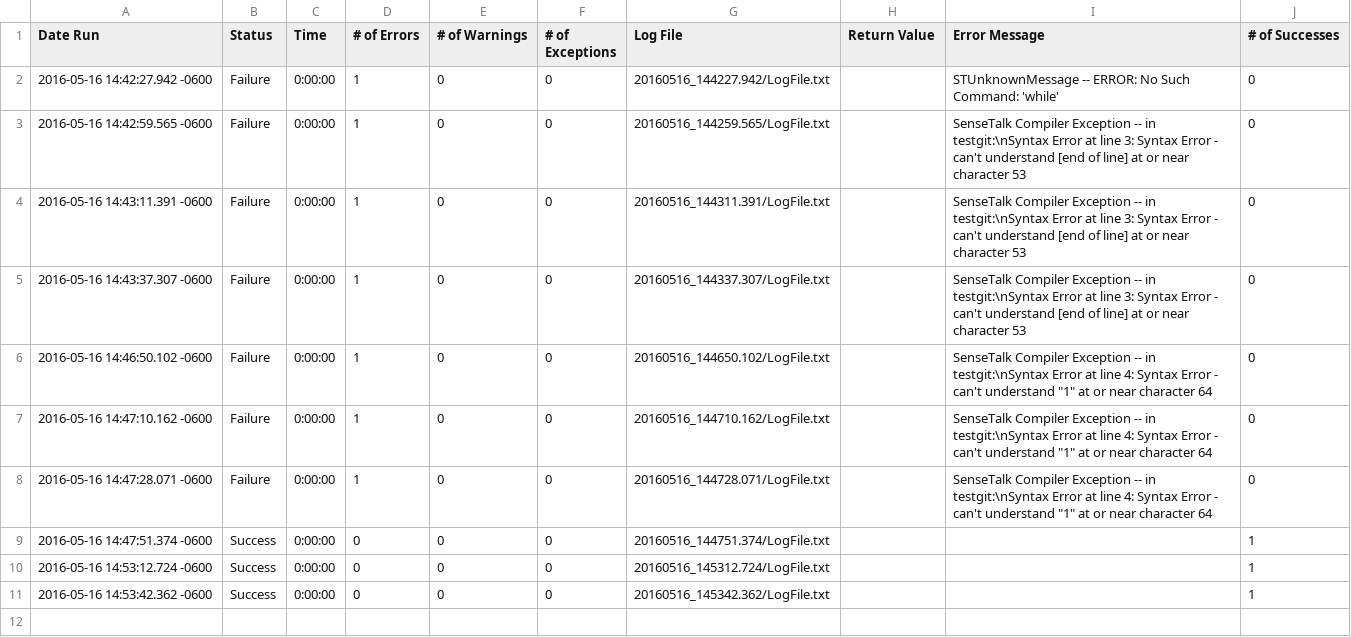
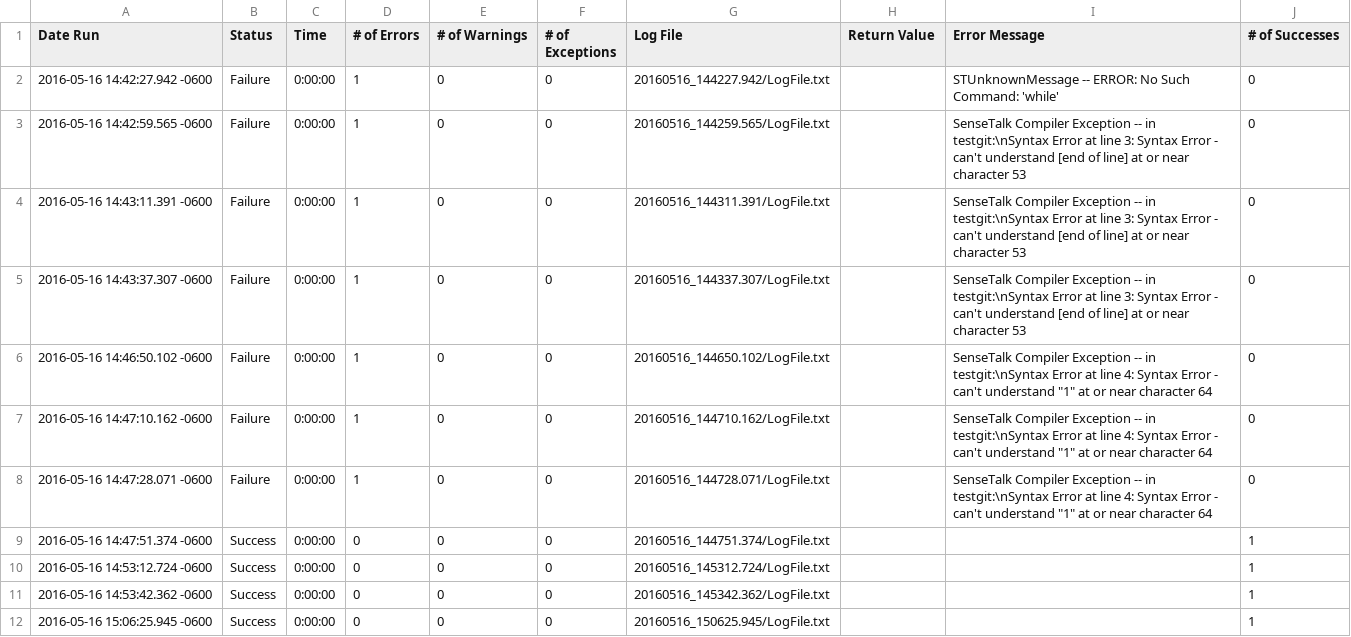
Before and after one commit to jstestplant/ePFRepository1, a CSV file: TestGit.suite/Results/TestGit/RunHistory.csv, drawn as a sheet.

```diff
--- a/TestGit.suite/Results/TestGit/RunHistory.csv
+++ b/TestGit.suite/Results/TestGit/RunHistory.csv
@@ -11 +11,2 @@
 2016-05-16 14:53:42.362 -0600,"Success",0:00:00,0,0,0,"20160516_145342.362/LogFile.txt","","",1
+2016-05-16 15:06:25.945 -0600,"Success",0:00:00,0,0,0,"20160516_150625.945/LogFile.txt","","",1
```
Also changed, not shown: 7 other files.
